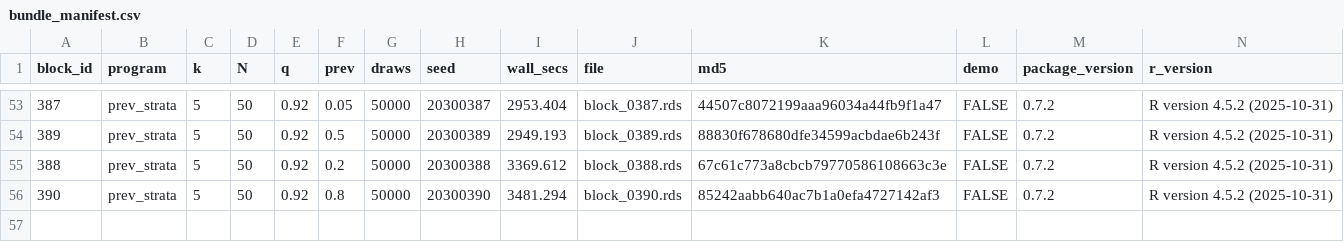
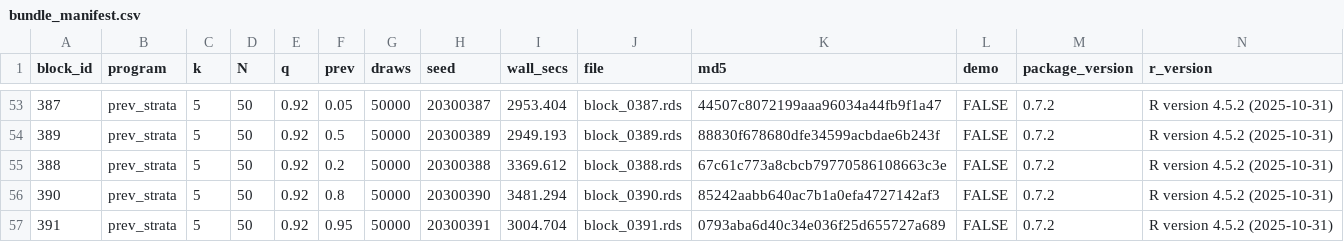
Before and after one commit to defense031/grassr, a CSV file: contrib/contributions/rachel-dill-gidaro-20260719-blocks336-395/bundle_manifest.csv, drawn as a sheet; only a part is shown, gaps mark what is left out.

Commit message:
block 391 (tail_topup)

```diff
--- a/contrib/contributions/rachel-dill-gidaro-20260719-blocks336-395/bundle_manifest.csv
+++ b/contrib/contributions/rachel-dill-gidaro-20260719-blocks336-395/bundle_manifest.csv
@@ -56 +56,2 @@
 390,"prev_strata",5,50,0.92,0.8,50000,20300390,3481.294,"block_0390.rds","85242aabb640ac7b1a0efa4727142af3",FALSE,"0.7.2","R version 4.5.2 (2025-10-31)"
+391,"prev_strata",5,50,0.92,0.95,50000,20300391,3004.704,"block_0391.rds","0793aba6d40c34e036f25d655727a689",FALSE,"0.7.2","R version 4.5.2 (2025-10-31)"
```
Also changed, not shown: 1 other file.
